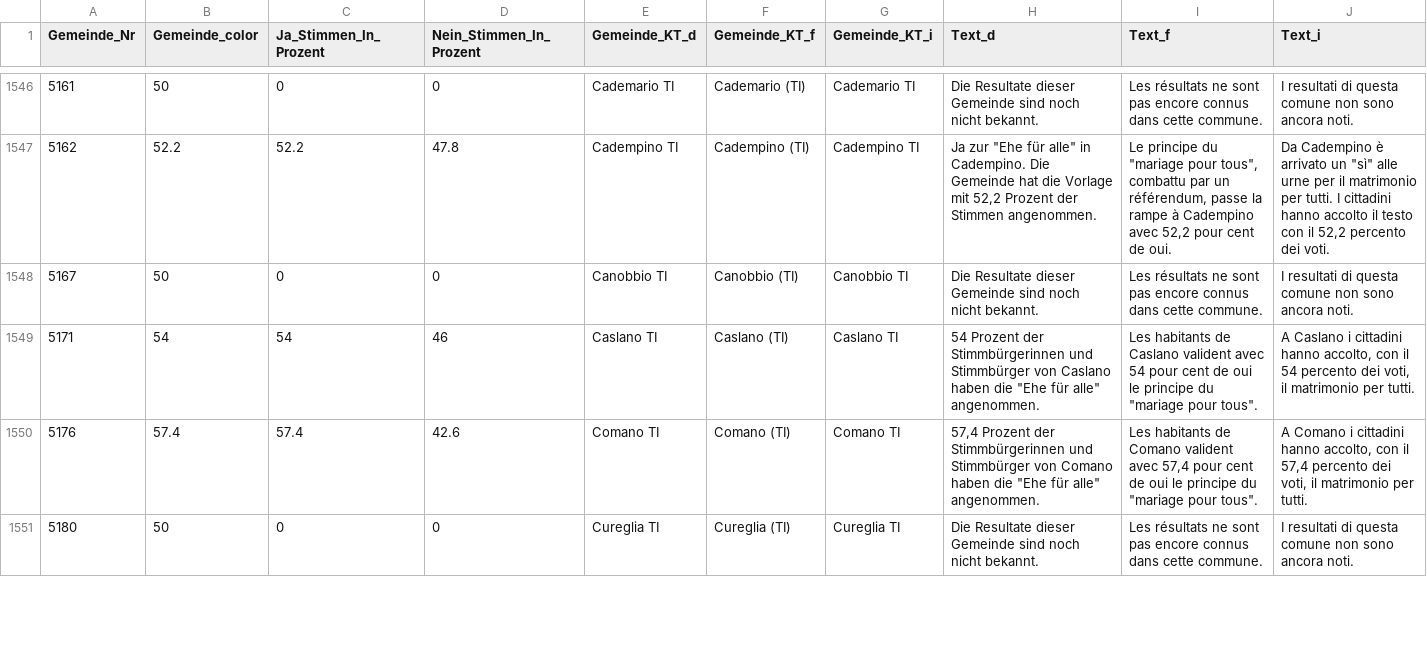
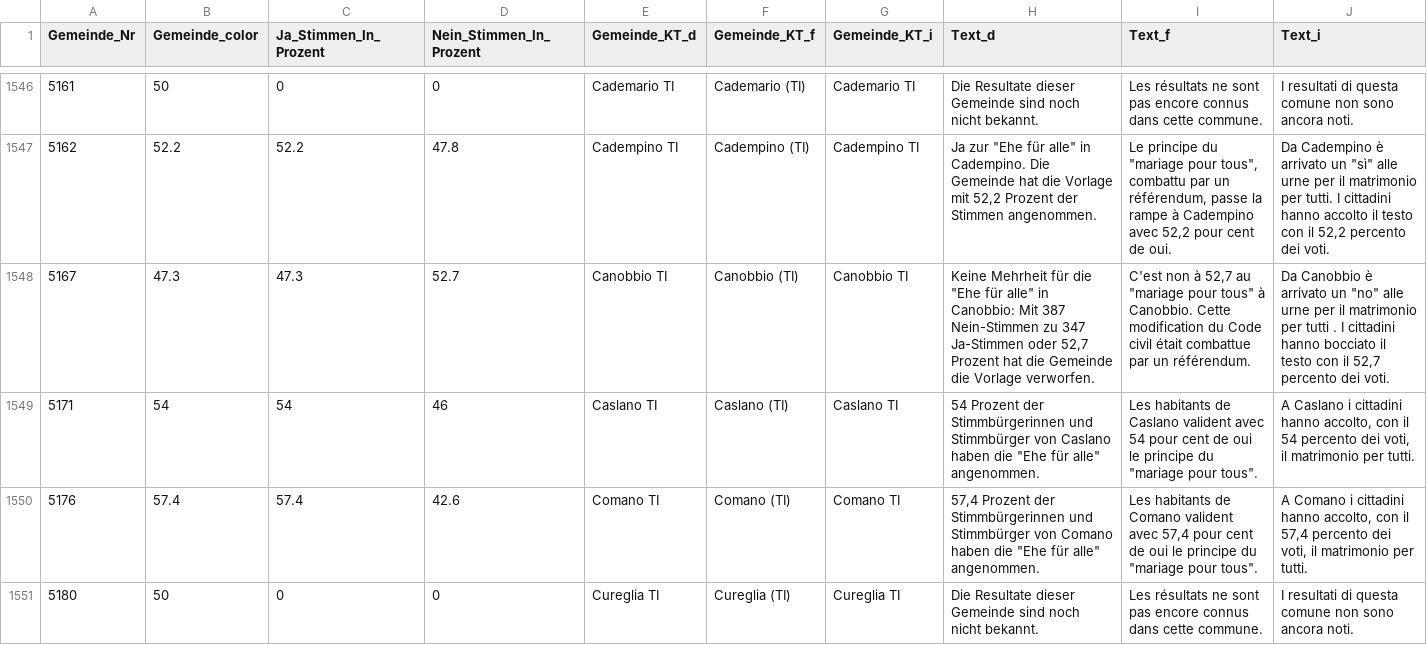
Before and after one commit to awp-finanznachrichten/lena_september2021, a CSV file: Output/Ehe_dw.csv, drawn as a sheet; only a part is shown, gaps mark what is left out; the diff covers the shown part only.

```diff
--- a/Output/Ehe_dw.csv
+++ b/Output/Ehe_dw.csv
@@ -1547,3 +1547,3 @@
 5162,52.2,52.2,47.8,"Cadempino TI","Cadempino (TI)","Cadempino TI","Ja zur ""Ehe für alle"" in Cadempino. Die Gemeinde hat die Vorlage mit 52,2 Prozent der Stimmen angenommen.","Le principe du ""mariage pour tous"", combattu par un référendum, passe la rampe à Cadempino avec 52,2 pour cent de oui.","Da Cadempino è arrivato un ""sì"" alle urne per il matrimonio per tutti. I cittadini hanno accolto il testo con il 52,2 percento dei voti."
-5167,50,0,0,"Canobbio TI","Canobbio (TI)","Canobbio TI","Die Resultate dieser Gemeinde sind noch nicht bekannt.","Les résultats ne sont pas encore connus dans cette commune.","I resultati di questa comune non sono ancora noti."
+5167,47.3,47.3,52.7,"Canobbio TI","Canobbio (TI)","Canobbio TI","Keine Mehrheit für die ""Ehe für alle"" in Canobbio: Mit 387 Nein-Stimmen zu 347 Ja-Stimmen oder 52,7 Prozent hat die Gemeinde die Vorlage verworfen.","C'est non à 52,7 au ""mariage pour tous"" à Canobbio. Cette modification du Code civil était combattue par un référendum.","Da Canobbio è arrivato un ""no"" alle urne per il matrimonio per tutti . I cittadini hanno bocciato il testo con il 52,7 percento dei voti."
 5171,54,54,46,"Caslano TI","Caslano (TI)","Caslano TI","54 Prozent der Stimmbürgerinnen und Stimmbürger von Caslano haben die ""Ehe für alle"" angenommen.","Les habitants de Caslano valident avec 54 pour cent de oui le principe du ""mariage pour tous"".","A Caslano i cittadini hanno accolto, con il 54 percento dei voti, il matrimonio per tutti."
```
Also changed, not shown: 42 edited cells elsewhere in this file, Output/Ehe_all_data.csv, Output/Ehe_dw_kantone.csv, 5 other files.
